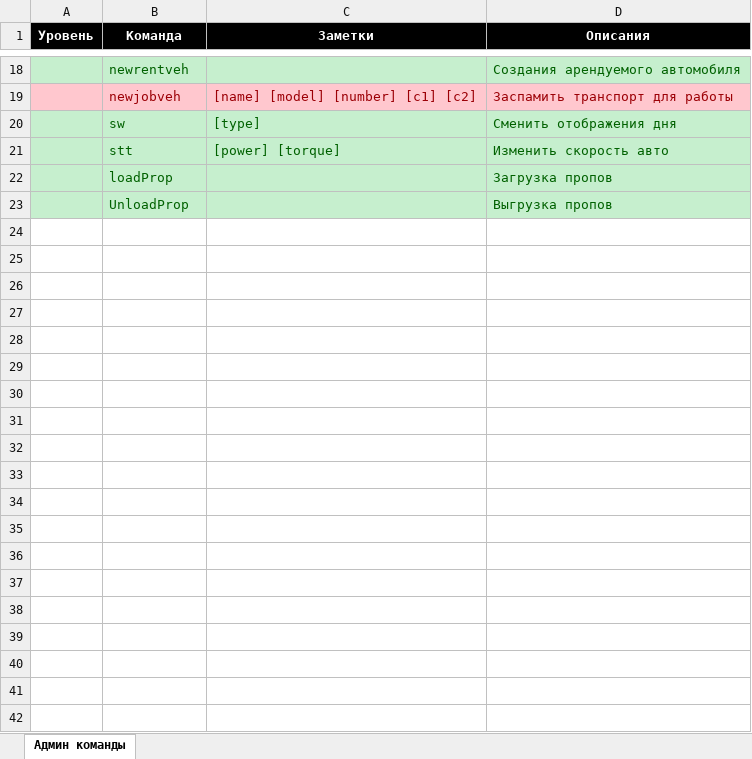
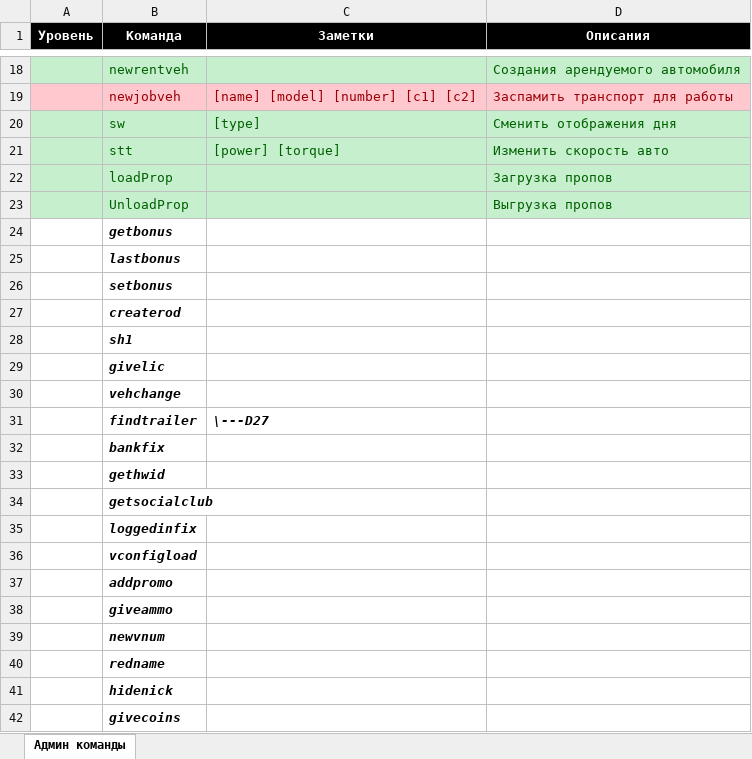
Before and after one commit to w-earnings/RAGEMP_ITEFFA_V1.0, an Excel workbook: materials/Информация.xlsx, sheet Админ команды, drawn as a sheet; only a part is shown, gaps mark what is left out; values as stored, in another font and other column widths than the file's, no borders; the diff covers the shown part only; the diff names each change by its address in the sheet, - before the commit and + after, or states it on an @@ line.

```diff
--- a/materials/Информация.xlsx (sheet Админ команды)
+++ b/materials/Информация.xlsx (sheet Админ команды)
+row 24:  | getbonus
+row 25:  | lastbonus
+row 26:  | setbonus
+row 27:  | createrod
+row 28:  | sh1
+row 29:  | givelic
+row 30:  | vehchange
+row 31:  | findtrailer | \---D27
+row 32:  | bankfix
+row 33:  | gethwid
+row 34:  | getsocialclub
+row 35:  | loggedinfix
+row 36:  | vconfigload
+row 37:  | addpromo
+row 38:  | giveammo
+row 39:  | newvnum
+row 40:  | redname
+row 41:  | hidenick
+row 42:  | givecoins
```
Also changed, not shown: 202 added rows elsewhere in this sheet, 3 other files.
